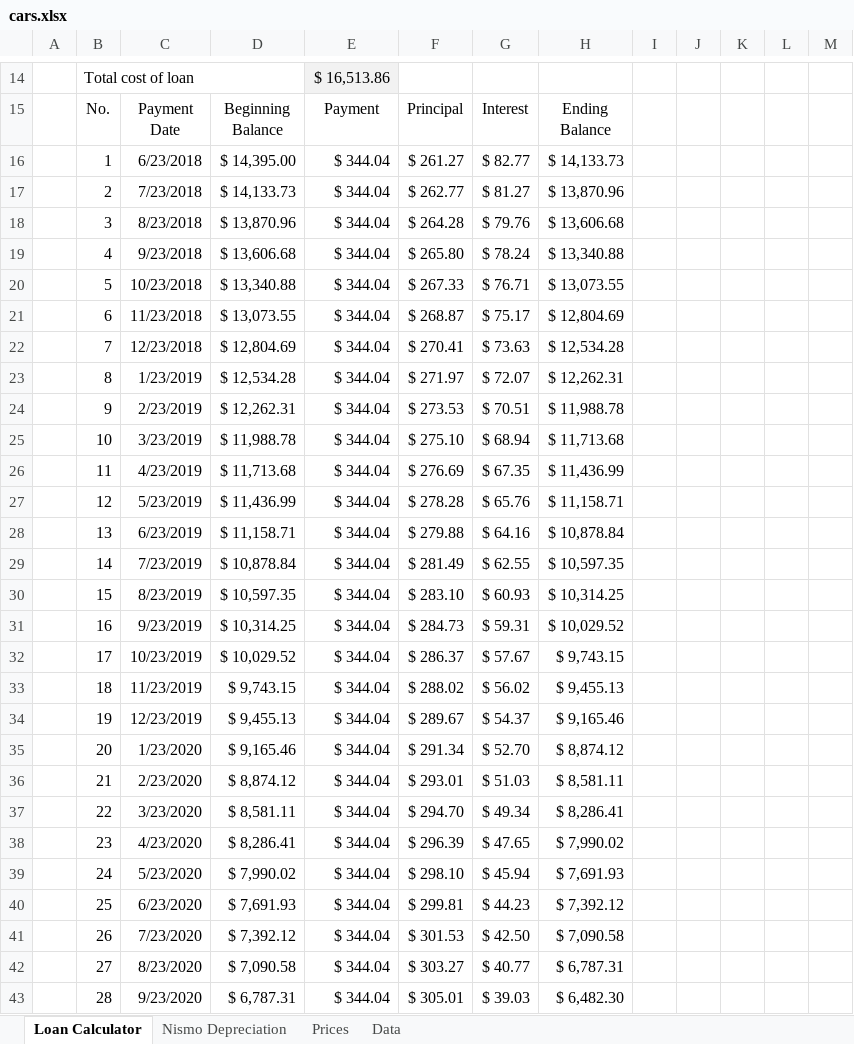
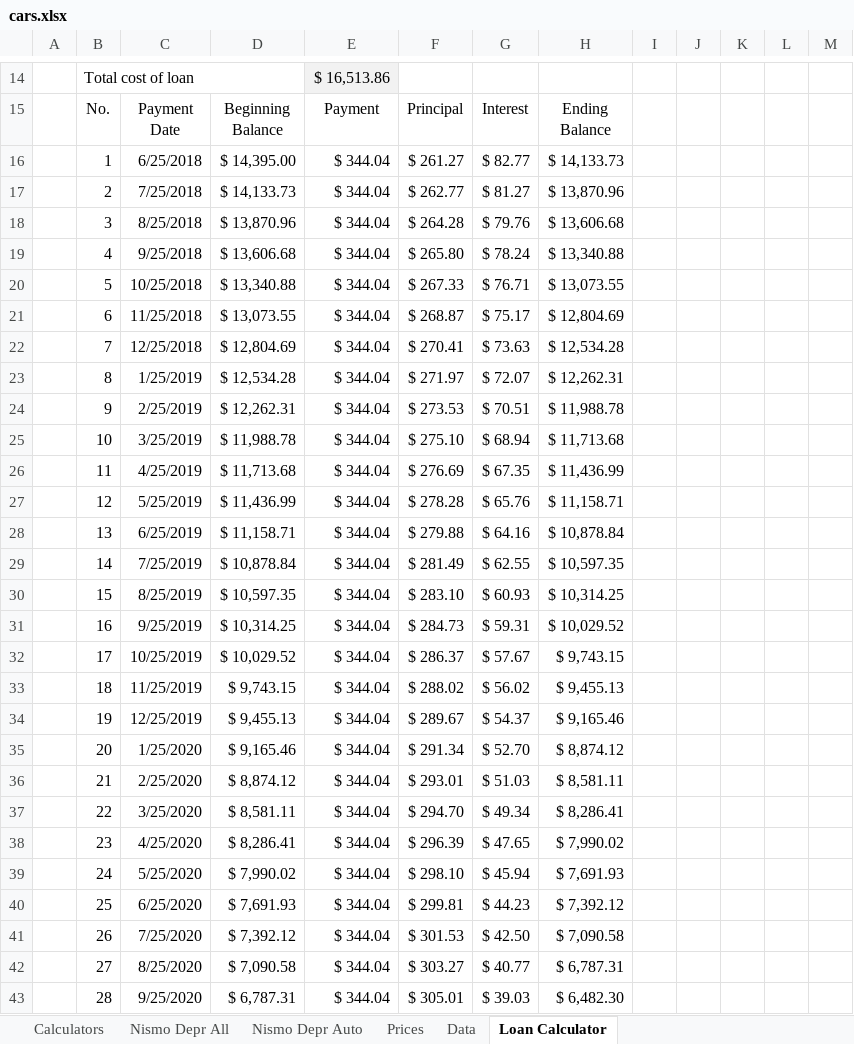
Before and after one commit to NicholasWilton/General, an Excel workbook: Cars/StatModel/cars.xlsx, sheet Loan Calculator, drawn as a sheet; only a part is shown, gaps mark what is left out; values as stored, in another font and other column widths than the file's, no borders; conditional formats and table styles not drawn; the diff covers the shown part only; the diff names each change by its address in the sheet, - before the commit and + after, or states it on an @@ line.

```diff
--- a/Cars/StatModel/cars.xlsx (sheet Loan Calculator)
+++ b/Cars/StatModel/cars.xlsx (sheet Loan Calculator)
-sheet tab: Nismo Depreciation
+sheet tab: Nismo Depr All
+sheet tab: Calculators
+sheet tab: Nismo Depr Auto
@@ sheet tab order changed: Calculators | Nismo Depr All | Nismo Depr Auto | Prices | Data | Loan Calculator @@
-C16: 6/23/2018
+C16: 6/25/2018
-C17: 7/23/2018
+C17: 7/25/2018
-C18: 8/23/2018
+C18: 8/25/2018
-C19: 9/23/2018
+C19: 9/25/2018
-C20: 10/23/2018
+C20: 10/25/2018
-C21: 11/23/2018
+C21: 11/25/2018
-C22: 12/23/2018
+C22: 12/25/2018
-C23: 1/23/2019
+C23: 1/25/2019
-C24: 2/23/2019
+C24: 2/25/2019
-C25: 3/23/2019
+C25: 3/25/2019
-C26: 4/23/2019
+C26: 4/25/2019
-C27: 5/23/2019
+C27: 5/25/2019
-C28: 6/23/2019
+C28: 6/25/2019
-C29: 7/23/2019
+C29: 7/25/2019
-C30: 8/23/2019
+C30: 8/25/2019
-C31: 9/23/2019
+C31: 9/25/2019
-C32: 10/23/2019
+C32: 10/25/2019
-C33: 11/23/2019
+C33: 11/25/2019
-C34: 12/23/2019
+C34: 12/25/2019
-C35: 1/23/2020
+C35: 1/25/2020
-C36: 2/23/2020
+C36: 2/25/2020
-C37: 3/23/2020
+C37: 3/25/2020
-C38: 4/23/2020
+C38: 4/25/2020
-C39: 5/23/2020
+C39: 5/25/2020
-C40: 6/23/2020
+C40: 6/25/2020
-C41: 7/23/2020
+C41: 7/25/2020
-C42: 8/23/2020
+C42: 8/25/2020
-C43: 9/23/2020
+C43: 9/25/2020
```
Also changed, not shown: 21 edited cells elsewhere in this sheet, sheet Data, sheet Nismo Depr All, formulas that keep their value, charts or pictures, 1 other file.
